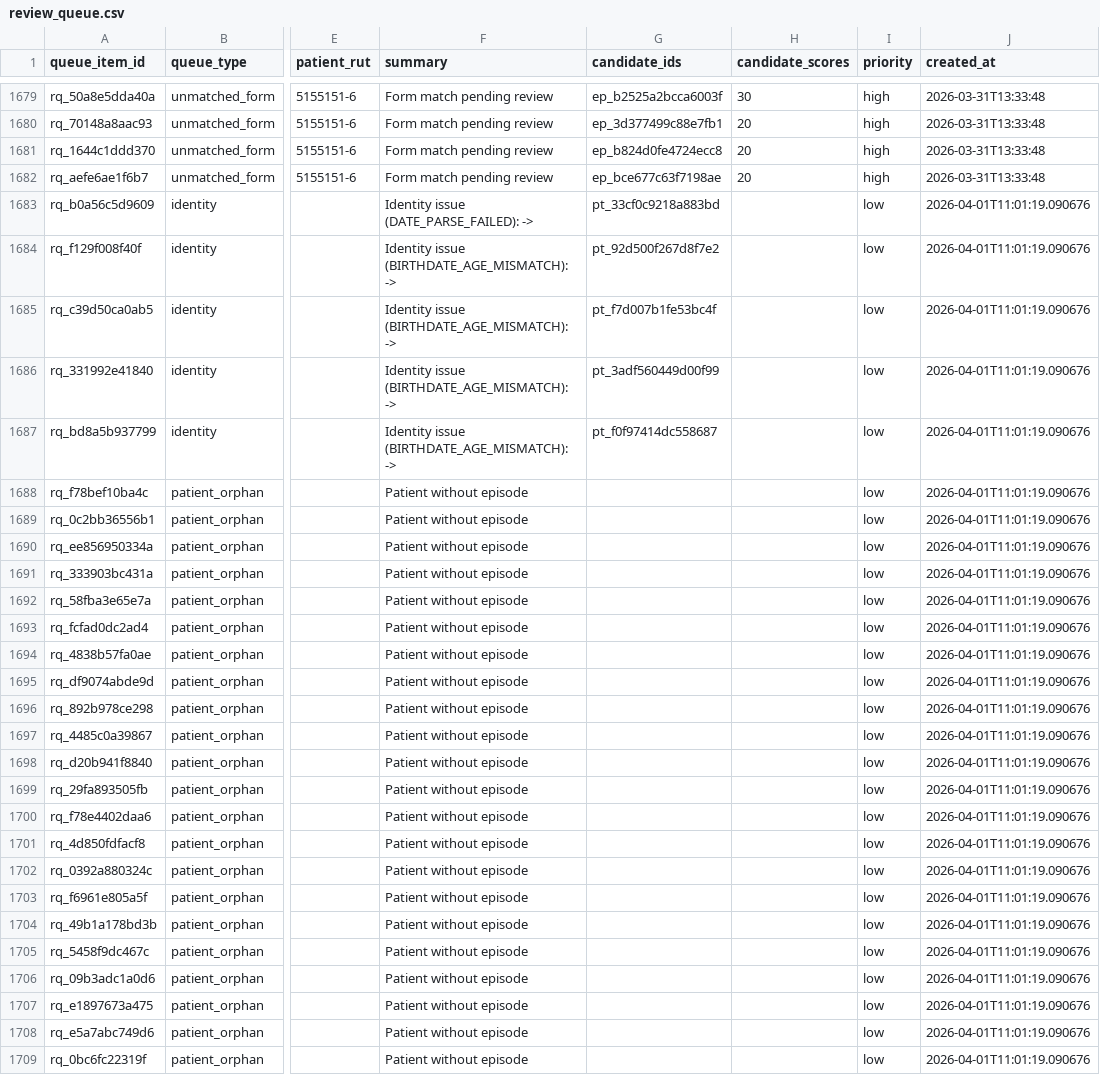
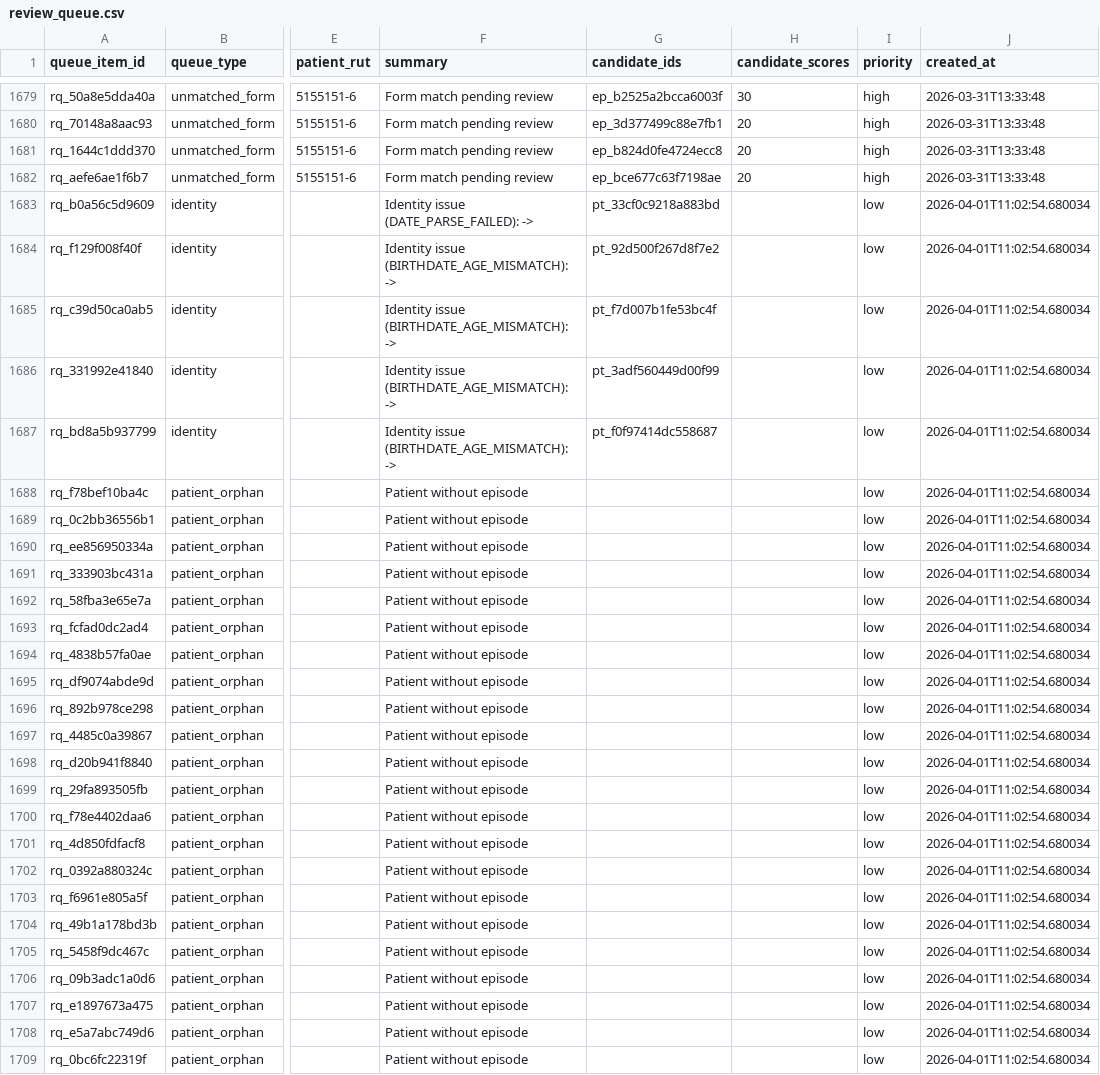
Before and after one commit to felix-antonio-sl/hdos, a CSV file: output/spreadsheet/canonical/review_queue.csv, drawn as a sheet; only a part is shown, gaps mark what is left out; the diff covers the shown part only; the diff names each change by its address in the sheet, - before the commit and + after, or states it on an @@ line.

```diff
--- a/output/spreadsheet/canonical/review_queue.csv
+++ b/output/spreadsheet/canonical/review_queue.csv
-J1683:J1709 (created_at): 2026-04-01T11:01:19.090676
+J1683:J1709 (created_at): 2026-04-01T11:02:54.680034
```
Also changed, not shown: 145 edited cells elsewhere in this file, output/spreadsheet/canonical/coverage_gap.csv, output/spreadsheet/canonical/episode_source.csv, 5 other files.
